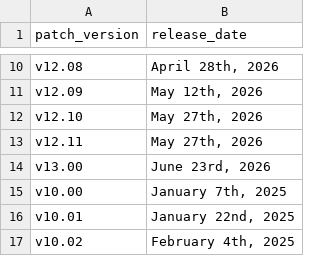
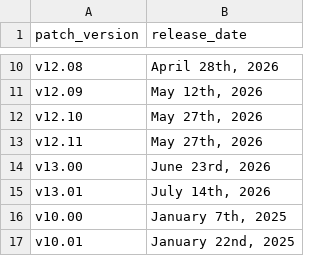
Before and after one commit to SharlEclair/vct-prediction-engine, a CSV file: data/raw/patch_notes.csv, drawn as a sheet; only a part is shown, gaps mark what is left out; the shorter side is filled out with more unchanged rows; the diff names each change by its address in the sheet, - before the commit and + after, or states it on an @@ line.

```diff
--- a/data/raw/patch_notes.csv
+++ b/data/raw/patch_notes.csv
+row 15: v13.01 | July 14th, 2026
```
Also changed, not shown: data/processed/y_target.csv, 38 other files.
